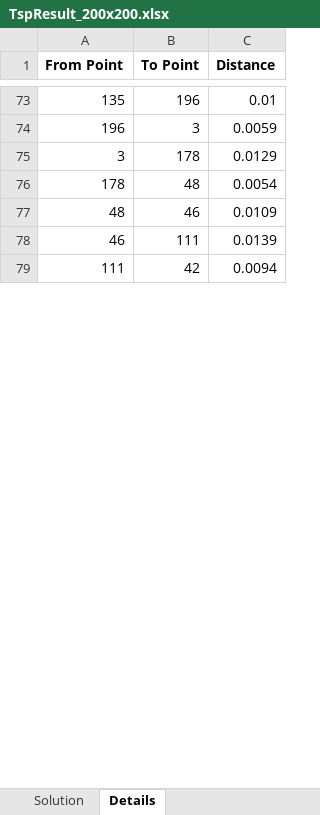
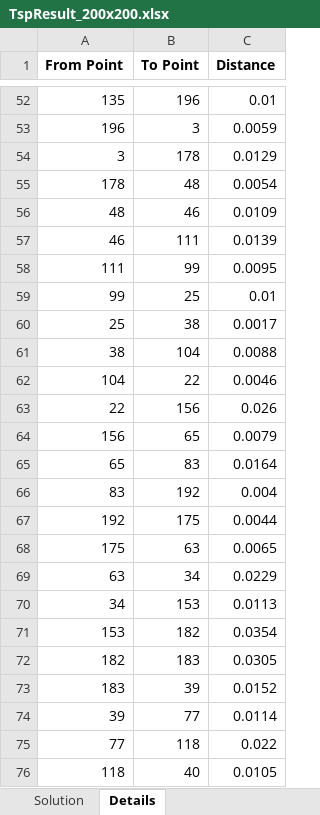
Before and after one commit to Shobb/tspsolver, an Excel workbook: Solutions/TspResult_200x200.xlsx, sheet Details, drawn as a sheet; only a part is shown, gaps mark what is left out; values as stored, in another font and other column widths than the file's, no borders; addresses are those after the commit; the diff covers the shown part only; the diff names each change by its address in the sheet, - before the commit and + after, or states it on an @@ line.

Commit message:
Clarifications

```diff
--- a/Solutions/TspResult_200x200.xlsx (sheet Details)
+++ b/Solutions/TspResult_200x200.xlsx (sheet Details)
-B58 (To Point): 42
+B58 (To Point): 99
-C58 (Distance): 0.0094
+C58 (Distance): 0.0095
+row 59: 99 | 25 | 0.01
+row 60: 25 | 38 | 0.0017
+row 61: 38 | 104 | 0.0088
+row 62: 104 | 22 | 0.0046
+row 63: 22 | 156 | 0.026
+row 64: 156 | 65 | 0.0079
+row 65: 65 | 83 | 0.0164
+row 66: 83 | 192 | 0.004
+row 67: 192 | 175 | 0.0044
@@ row 90 moved to row 68: 175 @@
@@ row 91 moved to row 69: 63 @@
+row 70: 34 | 153 | 0.0113
@@ row 142 moved to row 71: 153 @@
@@ row 143 moved to row 72: 182 @@
+row 73: 183 | 39 | 0.0152
+row 74: 39 | 77 | 0.0114
+row 75: 77 | 118 | 0.022
+row 76: 118 | 40 | 0.0105
```
Also changed, not shown: 113 added rows, 127 removed rows, 35 moved rows and 11 edited cells elsewhere in this sheet, sheet Solution.
